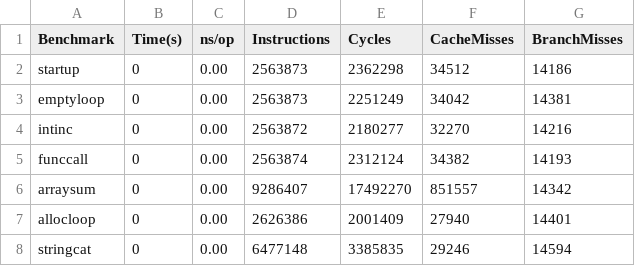
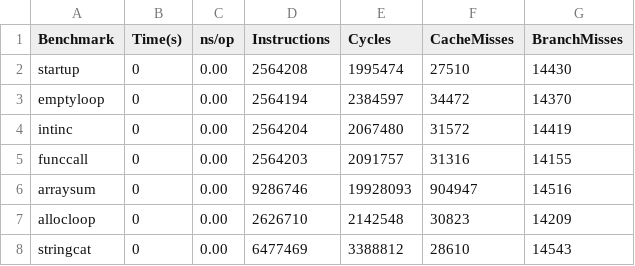
Before and after one commit to tspp-io/tspp-compiler, a CSV file: benchmark/output/results_cpp.csv, drawn as a sheet.

```diff
--- a/benchmark/output/results_cpp.csv
+++ b/benchmark/output/results_cpp.csv
@@ -1,8 +1,8 @@
 Benchmark,Time(s),ns/op,Instructions,Cycles,CacheMisses,BranchMisses
-startup,0,0.00,2563873,2362298,34512,14186
-emptyloop,0,0.00,2563873,2251249,34042,14381
-intinc,0,0.00,2563872,2180277,32270,14216
-funccall,0,0.00,2563874,2312124,34382,14193
-arraysum,0,0.00,9286407,17492270,851557,14342
-allocloop,0,0.00,2626386,2001409,27940,14401
-stringcat,0,0.00,6477148,3385835,29246,14594
+startup,0,0.00,2564208,1995474,27510,14430
+emptyloop,0,0.00,2564194,2384597,34472,14370
+intinc,0,0.00,2564204,2067480,31572,14419
+funccall,0,0.00,2564203,2091757,31316,14155
+arraysum,0,0.00,9286746,19928093,904947,14516
+allocloop,0,0.00,2626710,2142548,30823,14209
+stringcat,0,0.00,6477469,3388812,28610,14543
```
Also changed, not shown: benchmark/output/merged_results.csv, benchmark/output/results_node.csv, 34 other files.
